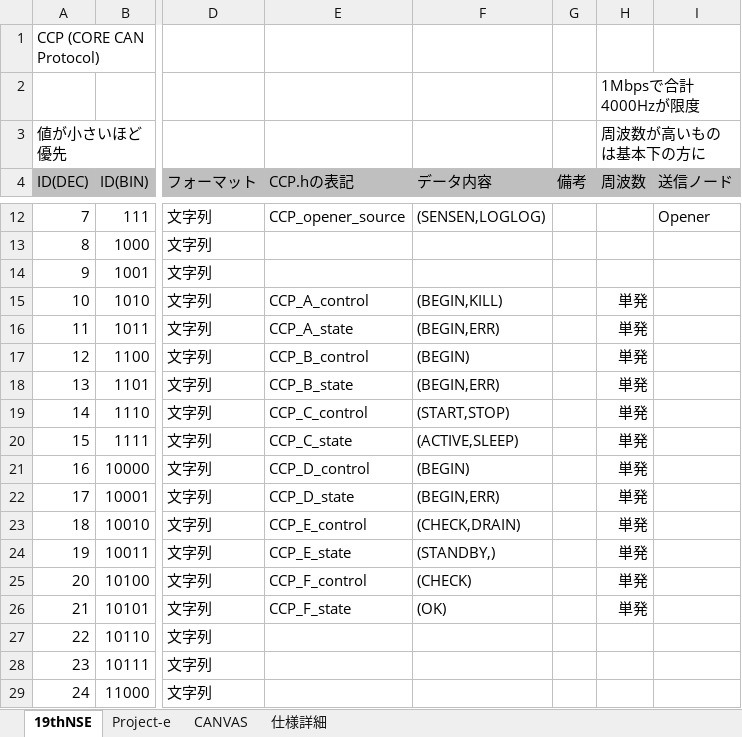
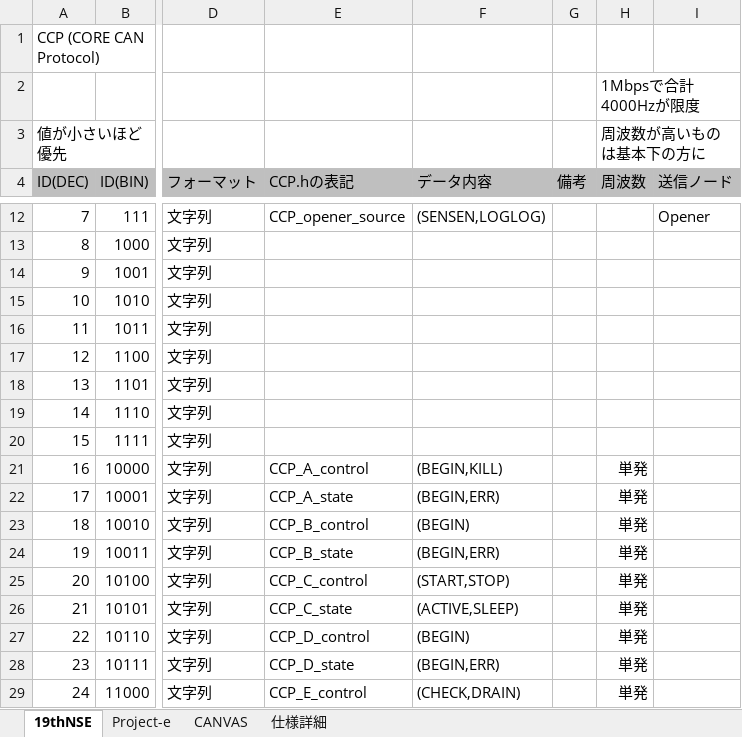
Before and after one commit to core-rocket/CCP, an Excel workbook: CANID.xlsx, sheet 19thNSE, drawn as a sheet; only a part is shown, gaps mark what is left out; values as stored, in another font and other column widths than the file's, no borders; the diff covers the shown part only; the diff names each change by its address in the sheet, - before the commit and + after, or states it on an @@ line.

```diff
--- a/CANID.xlsx (sheet 19thNSE)
+++ b/CANID.xlsx (sheet 19thNSE)
-E15 (CCP.hの表記): CCP_A_control
+E15 (CCP.hの表記): (empty)
-F15 (データ内容): (BEGIN,KILL)
+F15 (データ内容): (empty)
-H15:H20 (周波数): 単発
+H15:H20 (周波数): (empty)
-E16 (CCP.hの表記): CCP_A_state
+E16 (CCP.hの表記): (empty)
-F16 (データ内容): (BEGIN,ERR)
+F16 (データ内容): (empty)
-E17 (CCP.hの表記): CCP_B_control
+E17 (CCP.hの表記): (empty)
-F17 (データ内容): (BEGIN)
+F17 (データ内容): (empty)
-E18 (CCP.hの表記): CCP_B_state
+E18 (CCP.hの表記): (empty)
-F18 (データ内容): (BEGIN,ERR)
+F18 (データ内容): (empty)
-E19 (CCP.hの表記): CCP_C_control
+E19 (CCP.hの表記): (empty)
-F19 (データ内容): (START,STOP)
+F19 (データ内容): (empty)
-E20 (CCP.hの表記): CCP_C_state
+E20 (CCP.hの表記): (empty)
-F20 (データ内容): (ACTIVE,SLEEP)
+F20 (データ内容): (empty)
-E21 (CCP.hの表記): CCP_D_control
+E21 (CCP.hの表記): CCP_A_control
-F21 (データ内容): (BEGIN)
+F21 (データ内容): (BEGIN,KILL)
-E22 (CCP.hの表記): CCP_D_state
+E22 (CCP.hの表記): CCP_A_state
-E23 (CCP.hの表記): CCP_E_control
+E23 (CCP.hの表記): CCP_B_control
-F23 (データ内容): (CHECK,DRAIN)
+F23 (データ内容): (BEGIN)
-E24 (CCP.hの表記): CCP_E_state
+E24 (CCP.hの表記): CCP_B_state
-F24 (データ内容): (STANDBY,)
+F24 (データ内容): (BEGIN,ERR)
-E25 (CCP.hの表記): CCP_F_control
+E25 (CCP.hの表記): CCP_C_control
-F25 (データ内容): (CHECK)
+F25 (データ内容): (START,STOP)
-E26 (CCP.hの表記): CCP_F_state
+E26 (CCP.hの表記): CCP_C_state
-F26 (データ内容): (OK)
+F26 (データ内容): (ACTIVE,SLEEP)
-E27 (CCP.hの表記): (empty)
+E27 (CCP.hの表記): CCP_D_control
-F27 (データ内容): (empty)
+F27 (データ内容): (BEGIN)
-H27:H29 (周波数): (empty)
+H27:H29 (周波数): 単発
-E28 (CCP.hの表記): (empty)
+E28 (CCP.hの表記): CCP_D_state
-F28 (データ内容): (empty)
+F28 (データ内容): (BEGIN,ERR)
-E29 (CCP.hの表記): (empty)
+E29 (CCP.hの表記): CCP_E_control
-F29 (データ内容): (empty)
+F29 (データ内容): (CHECK,DRAIN)
```
Also changed, not shown: 141 edited cells elsewhere in this sheet, sheet 仕様詳細, 3 other files.
